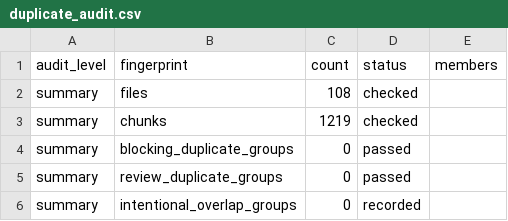
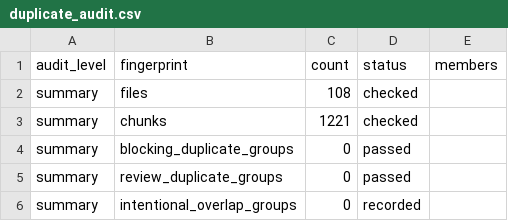
Before and after one commit to tank798/OTC-Derivatives-Knowledge-Base-new, a CSV file: data/index/duplicate_audit.csv, drawn as a sheet.

```diff
--- a/data/index/duplicate_audit.csv
+++ b/data/index/duplicate_audit.csv
@@ -2,3 +2,3 @@ audit_level,fingerprint,count,status,members
 summary,files,108,checked,
-summary,chunks,1219,checked,
+summary,chunks,1221,checked,
 summary,blocking_duplicate_groups,0,passed,
```
Also changed, not shown: data/processed/chunk_review_independent/document_summary.csv, data/processed/chunks/文件扫描清单.csv, 34 other files.
